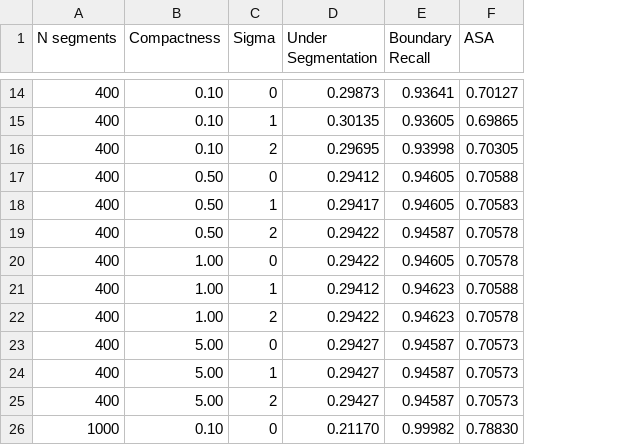
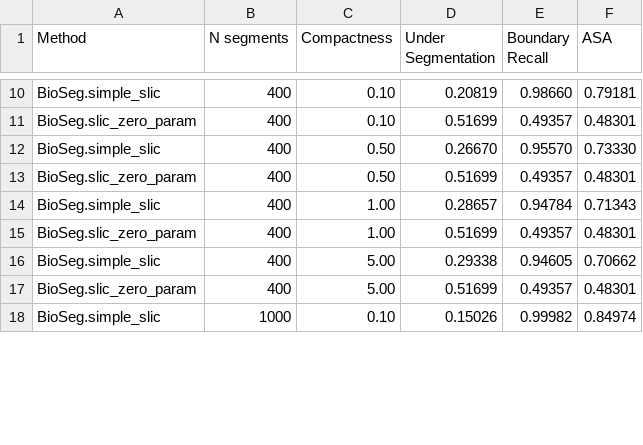
Before and after one commit to guifernandes0525/SegIRM, a CSV file: metrics/2d_metrics.csv, drawn as a sheet; only a part is shown, gaps mark what is left out; removed rows and columns are numbered as before the commit, all else as after; the diff covers the shown part only; the diff names each change by its address in the sheet, - before the commit and + after, or states it on an @@ line.

```diff
--- a/metrics/2d_metrics.csv
+++ b/metrics/2d_metrics.csv
+column A (Method), rows 10-18: BioSeg.simple_slic | BioSeg.slic_zero_param | BioSeg.simple_slic | BioSeg.slic_zero_param | BioSeg.simple_slic | BioSeg.slic_zero_param | BioSeg.simple_slic | BioSeg.slic_zero_param | BioSeg.simple_slic
-column C (Sigma), rows 14-15: 0 | 1; rows 17-18: 0 | 1; rows 20-21: 0 | 1; rows 23-24: 0 | 1; row 26: 0
-D10 (Under Segmentation): 0.29873
+D10 (Under Segmentation): 0.20819
-E10 (Boundary Recall): 0.93641
+E10 (Boundary Recall): 0.98660
-F10 (ASA): 0.70127
+F10 (ASA): 0.79181
-D11 (Under Segmentation): 0.30135
+D11 (Under Segmentation): 0.51699
-E11 (Boundary Recall): 0.93605
+E11 (Boundary Recall): 0.49357
-F11 (ASA): 0.69865
+F11 (ASA): 0.48301
-row 16: 400 | 0.10 | 2 | 0.29695 | 0.93998 | 0.70305
-D12 (Under Segmentation): 0.29412
+D12 (Under Segmentation): 0.26670
-E12 (Boundary Recall): 0.94605
+E12 (Boundary Recall): 0.95570
-F12 (ASA): 0.70588
+F12 (ASA): 0.73330
-D13 (Under Segmentation): 0.29417
+D13 (Under Segmentation): 0.51699
-E13 (Boundary Recall): 0.94605
+E13 (Boundary Recall): 0.49357
-F13 (ASA): 0.70583
+F13 (ASA): 0.48301
-row 19: 400 | 0.50 | 2 | 0.29422 | 0.94587 | 0.70578
-D14 (Under Segmentation): 0.29422
+D14 (Under Segmentation): 0.28657
-E14 (Boundary Recall): 0.94605
+E14 (Boundary Recall): 0.94784
-F14 (ASA): 0.70578
+F14 (ASA): 0.71343
-D15 (Under Segmentation): 0.29412
+D15 (Under Segmentation): 0.51699
-E15 (Boundary Recall): 0.94623
+E15 (Boundary Recall): 0.49357
-F15 (ASA): 0.70588
+F15 (ASA): 0.48301
-row 22: 400 | 1.00 | 2 | 0.29422 | 0.94623 | 0.70578
-D16 (Under Segmentation): 0.29427
+D16 (Under Segmentation): 0.29338
-E16 (Boundary Recall): 0.94587
+E16 (Boundary Recall): 0.94605
-F16 (ASA): 0.70573
+F16 (ASA): 0.70662
-D17 (Under Segmentation): 0.29427
+D17 (Under Segmentation): 0.51699
-E17 (Boundary Recall): 0.94587
+E17 (Boundary Recall): 0.49357
-F17 (ASA): 0.70573
+F17 (ASA): 0.48301
-row 25: 400 | 5.00 | 2 | 0.29427 | 0.94587 | 0.70573
-D18 (Under Segmentation): 0.21170
+D18 (Under Segmentation): 0.15026
-F18 (ASA): 0.78830
+F18 (ASA): 0.84974
```
Also changed, not shown: 8 removed rows and 45 edited cells elsewhere in this file, 6 other files.
